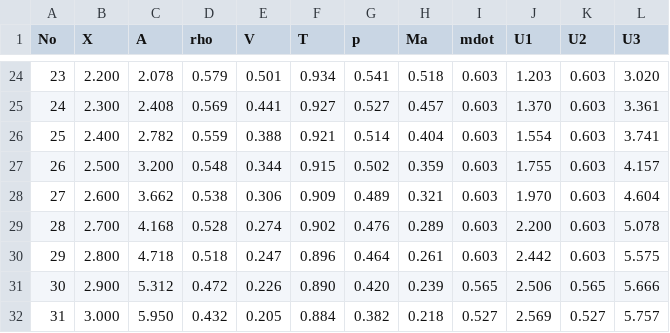
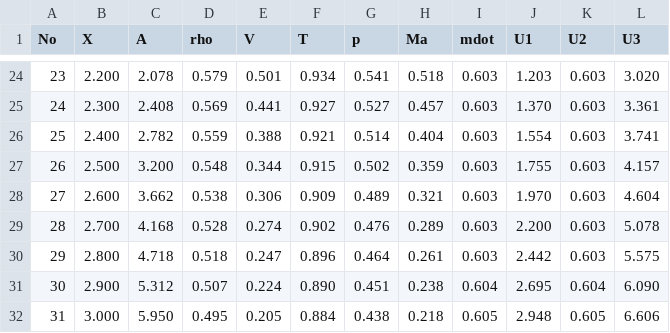
Before and after one commit to Qzt-1007/AndersonCFD_Chap7_Cpp, a CSV file: output/Q3_iteration1.csv, drawn as a sheet; only a part is shown, gaps mark what is left out.

```diff
--- a/output/Q3_iteration1.csv
+++ b/output/Q3_iteration1.csv
@@ -30,3 +30,3 @@ No	X	A	rho	V	T	p	Ma	mdot	U1	U2	U3
 29	2.800	4.718	0.518	0.247	0.896	0.464	0.261	0.603	2.442	0.603	5.575
-30	2.900	5.312	0.472	0.226	0.890	0.420	0.239	0.565	2.506	0.565	5.666
-31	3.000	5.950	0.432	0.205	0.884	0.382	0.218	0.527	2.569	0.527	5.757
+30	2.900	5.312	0.507	0.224	0.890	0.451	0.238	0.604	2.695	0.604	6.090
+31	3.000	5.950	0.495	0.205	0.884	0.438	0.218	0.605	2.948	0.605	6.606
```
Also changed, not shown: output/Q3_final.csv, 5 other files.
